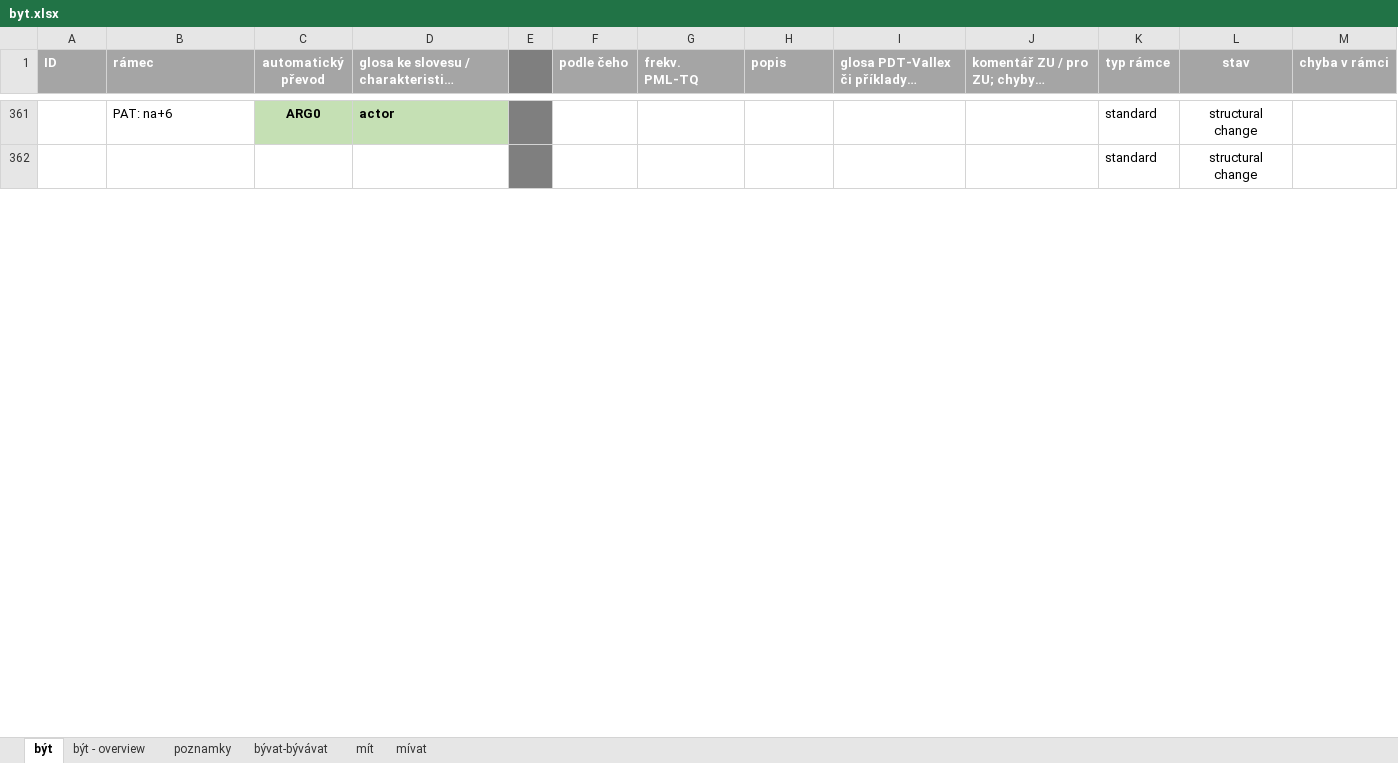
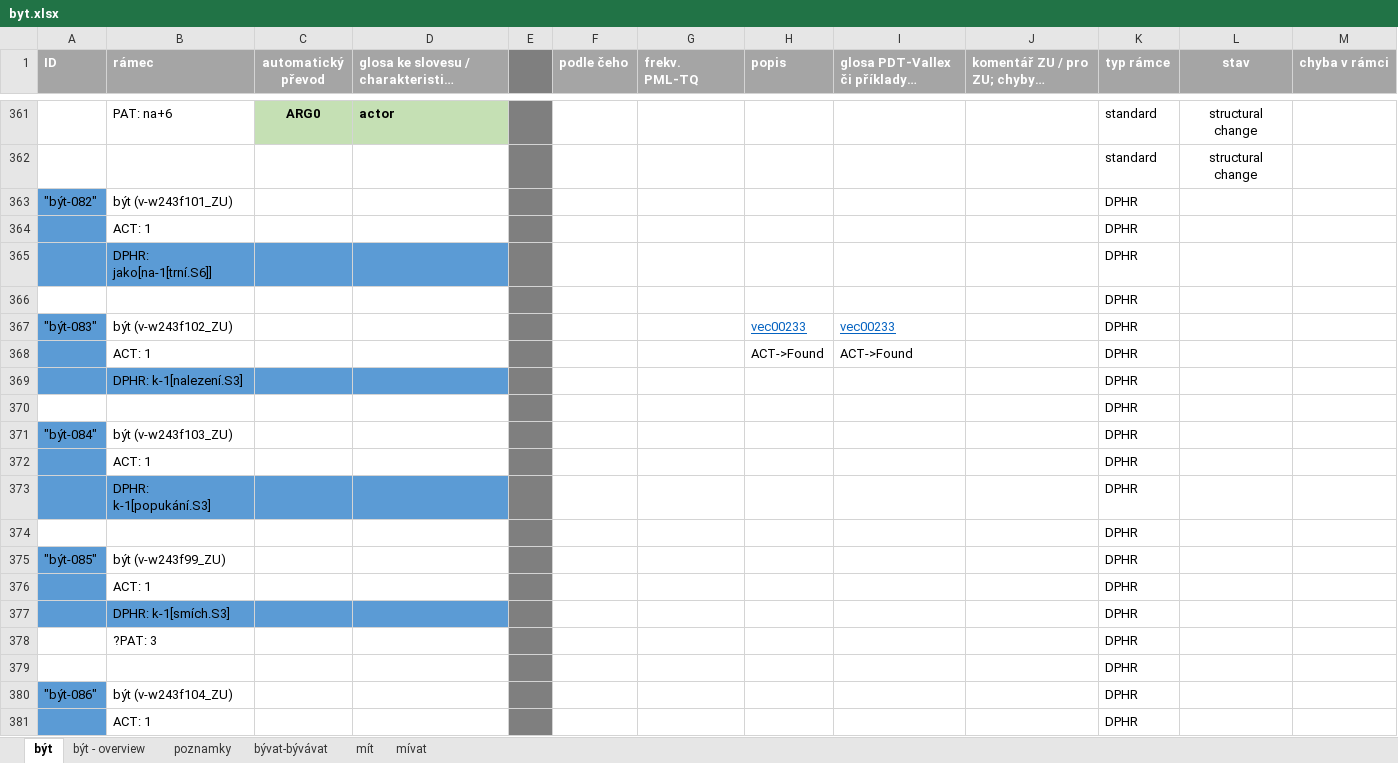
Before and after one commit to ufal/UMR, an Excel workbook: tecto2umr/byt.xlsx, sheet být, drawn as a sheet; only a part is shown, gaps mark what is left out; long unchanged cells end in …; values as stored, in another font and other column widths than the file's, no borders; the diff covers the shown part only; the diff names each change by its address in the sheet, - before the commit and + after, or states it on an @@ line.

```diff
--- a/tecto2umr/byt.xlsx (sheet být)
+++ b/tecto2umr/byt.xlsx (sheet být)
@@ row 363 unhidden: "být-082" | být (v-w243f101_ZU) |  |  |  |  |  |  |  |  | DPHR @@
@@ row 364 unhidden:  | ACT: 1 |  |  |  |  |  |  |  |  | DPHR @@
@@ row 365 unhidden:  | DPHR: jako[na-1[trní.S6]] |  |  |  |  |  |  |  |  | DPHR @@
@@ row 366 unhidden:  |  |  |  |  |  |  |  |  |  | DPHR @@
@@ row 367 unhidden: "být-083" | být (v-w243f102_ZU) |  |  |  |  |  | vec00233 | vec00233 |  | DPHR @@
@@ row 368 unhidden:  | ACT: 1 |  |  |  |  |  | ACT->Found | ACT->Found |  | DPHR @@
@@ row 369 unhidden:  | DPHR: k-1[nalezení.S3] |  |  |  |  |  |  |  |  | DPHR @@
@@ row 370 unhidden:  |  |  |  |  |  |  |  |  |  | DPHR @@
@@ row 371 unhidden: "být-084" | být (v-w243f103_ZU) |  |  |  |  |  |  |  |  | DPHR @@
@@ row 372 unhidden:  | ACT: 1 |  |  |  |  |  |  |  |  | DPHR @@
@@ row 373 unhidden:  | DPHR: k-1[popukání.S3] |  |  |  |  |  |  |  |  | DPHR @@
@@ row 374 unhidden:  |  |  |  |  |  |  |  |  |  | DPHR @@
@@ row 375 unhidden: "být-085" | být (v-w243f99_ZU) |  |  |  |  |  |  |  |  | DPHR @@
@@ row 376 unhidden:  | ACT: 1 |  |  |  |  |  |  |  |  | DPHR @@
@@ row 377 unhidden:  | DPHR: k-1[smích.S3] |  |  |  |  |  |  |  |  | DPHR @@
@@ row 378 unhidden:  | ?PAT: 3 |  |  |  |  |  |  |  |  | DPHR @@
@@ row 379 unhidden:  |  |  |  |  |  |  |  |  |  | DPHR @@
@@ row 380 unhidden: "být-086" | být (v-w243f104_ZU) |  |  |  |  |  |  |  |  | DPHR @@
@@ row 381 unhidden:  | ACT: 1 |  |  |  |  |  |  |  |  | DPHR @@
```
Also changed, not shown: 526 hidden or unhidden rows and 5 edited cells elsewhere in this sheet, sheet být - overview.
